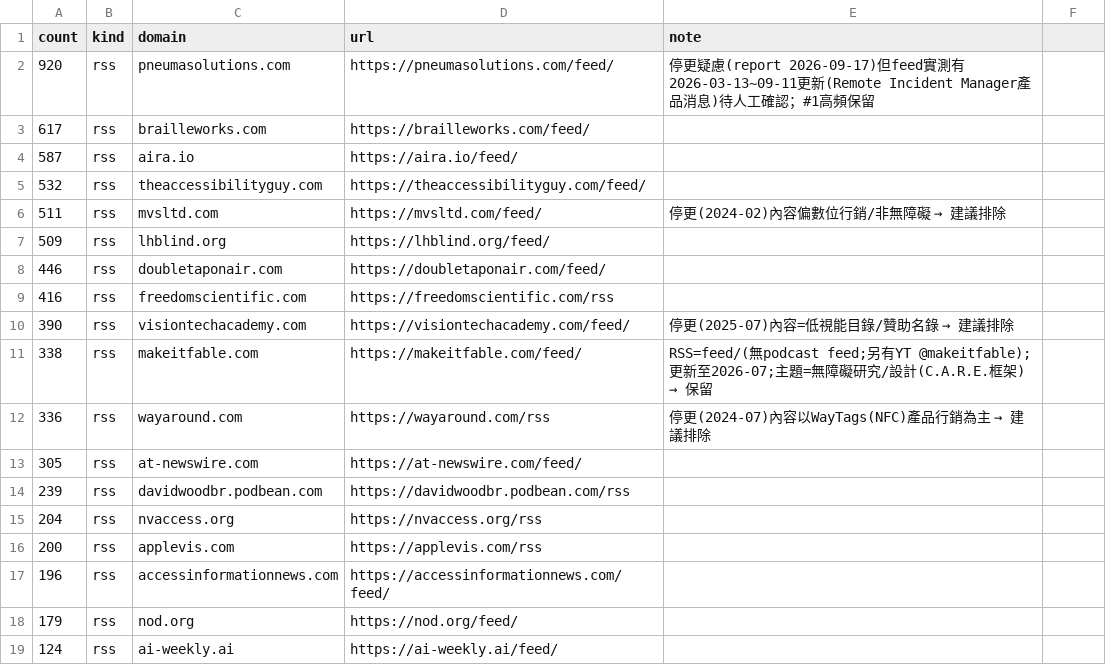
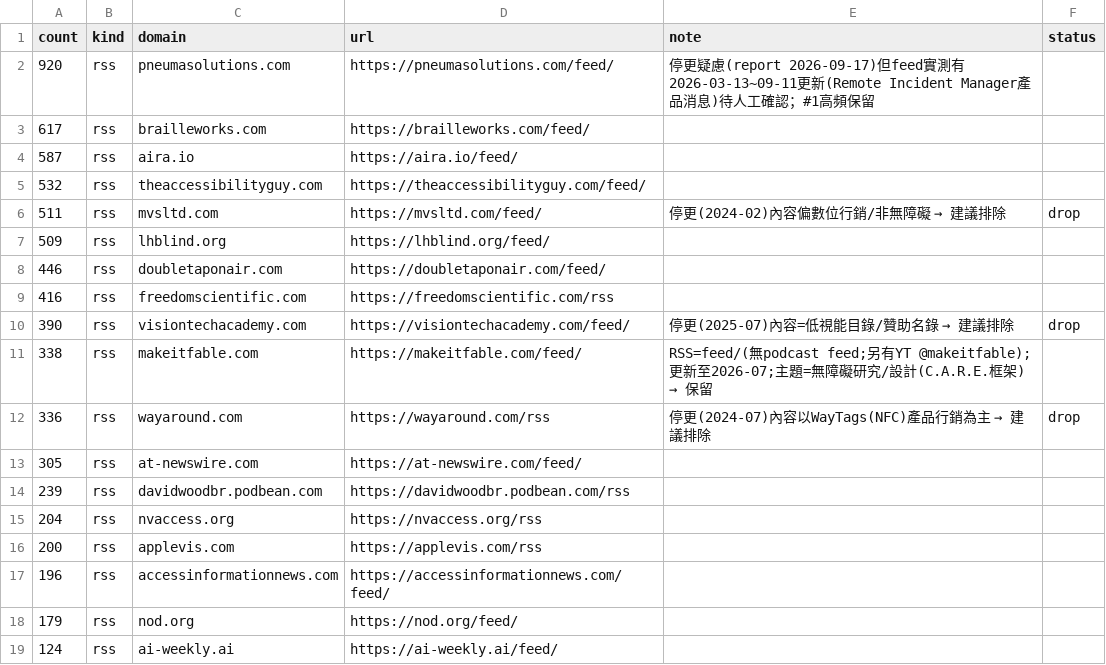
Before and after one commit to yyyug/Inclu.si, a TSV file: research/source-fetch/sources-rss.tsv, drawn as a sheet; only a part is shown.

Commit message:
feat: add community source ingest (RSS/podcast/YouTube) with shared news-common
Extract shared LLM/write helpers from fetch-news into scripts/news-common.mjs. Add scripts/ingest-community.mjs reading research/source-fetch TSVs (RSS count>=130 + active, podcast, YouTube), round-robin by source, skip Shorts, canonicalize podcast GUID permalinks. Add community-ingest workflow and source-type pill on StoryCard. Mark mvsltd/visiontechacademy/wayaround as drop.

```diff
--- a/research/source-fetch/sources-rss.tsv
+++ b/research/source-fetch/sources-rss.tsv
@@ -1,2 +1,2 @@
-count	kind	domain	url	note
+count	kind	domain	url	note	status
 920	rss	pneumasolutions.com	https://pneumasolutions.com/feed/	停更疑慮(report 2026-09-17)但feed實測有2026-03-13~09-11更新(Remote Incident Manager產品消息)待人工確認；#1高頻保留
@@ -5,3 +5,3 @@ count	kind	domain	url	note
 532	rss	theaccessibilityguy.com	https://theaccessibilityguy.com/feed/	
-511	rss	mvsltd.com	https://mvsltd.com/feed/	停更(2024-02)內容偏數位行銷/非無障礙 → 建議排除
+511	rss	mvsltd.com	https://mvsltd.com/feed/	停更(2024-02)內容偏數位行銷/非無障礙 → 建議排除	drop
 509	rss	lhblind.org	https://lhblind.org/feed/	
@@ -9,5 +9,5 @@ count	kind	domain	url	note
 416	rss	freedomscientific.com	https://freedomscientific.com/rss	
-390	rss	visiontechacademy.com	https://visiontechacademy.com/feed/	停更(2025-07)內容=低視能目錄/贊助名錄 → 建議排除
+390	rss	visiontechacademy.com	https://visiontechacademy.com/feed/	停更(2025-07)內容=低視能目錄/贊助名錄 → 建議排除	drop
 338	rss	makeitfable.com	https://makeitfable.com/feed/	RSS=feed/(無podcast feed;另有YT @makeitfable);更新至2026-07;主題=無障礙研究/設計(C.A.R.E.框架) → 保留
-336	rss	wayaround.com	https://wayaround.com/rss	停更(2024-07)內容以WayTags(NFC)產品行銷為主 → 建議排除
+336	rss	wayaround.com	https://wayaround.com/rss	停更(2024-07)內容以WayTags(NFC)產品行銷為主 → 建議排除	drop
 305	rss	at-newswire.com	https://at-newswire.com/feed/
```
Also changed, not shown: 6 other files.
